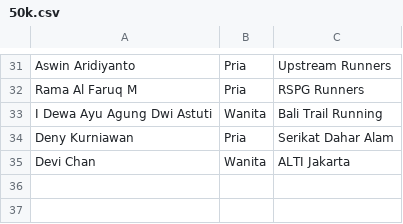
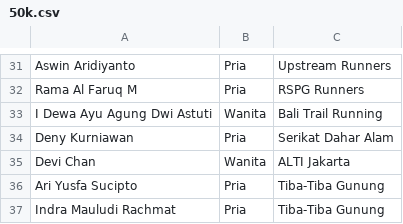
Before and after one commit to smgmountainrace/listpeserta, a CSV file: 50k.csv, drawn as a sheet; only a part is shown, gaps mark what is left out; the diff names each change by its address in the sheet, - before the commit and + after, or states it on an @@ line.

Commit message:
50k.csv

```diff
--- a/50k.csv
+++ b/50k.csv
+row 36: Ari Yusfa Sucipto | Pria | Tiba-Tiba Gunung
+row 37: Indra Mauludi Rachmat | Pria | Tiba-Tiba Gunung
```
